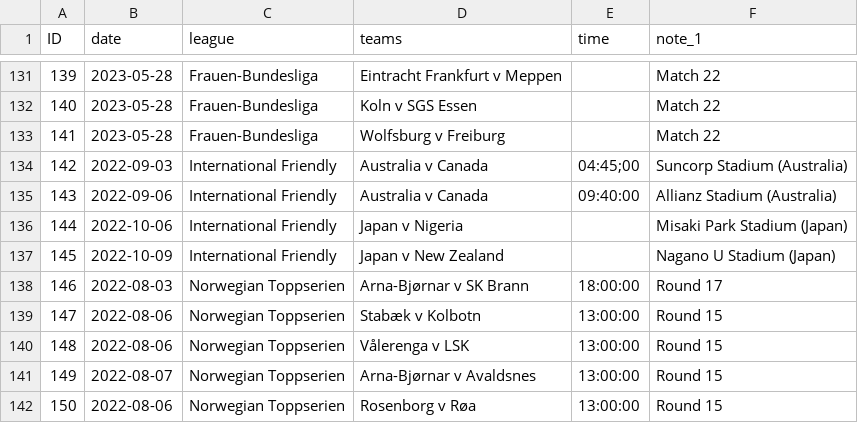
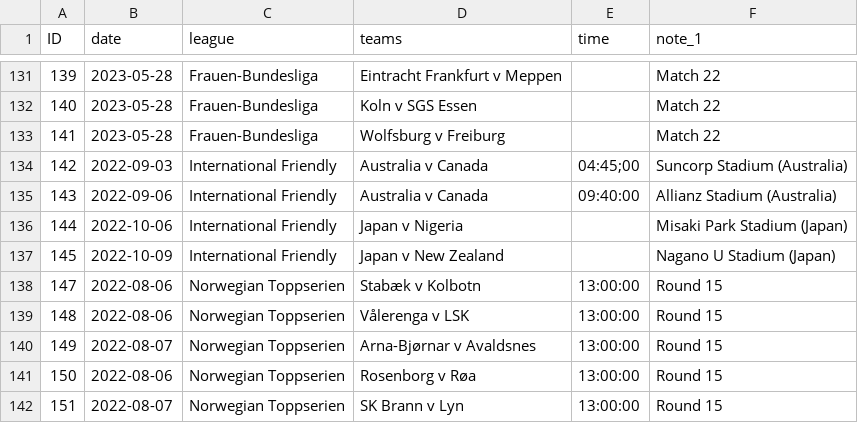
Before and after one commit to darmeth/football-fixtures, a CSV file: data/football-fixtures-women.csv, drawn as a sheet; only a part is shown, gaps mark what is left out; the shorter side is filled out with more unchanged rows.

```diff
--- a/data/football-fixtures-women.csv
+++ b/data/football-fixtures-women.csv
@@ -137,3 +137,2 @@ ID,date,league,teams,time,note_1
 145,2022-10-09,International Friendly,Japan v New Zealand,,Nagano U Stadium (Japan)
-146,2022-08-03,Norwegian Toppserien,Arna-Bjørnar v SK Brann,18:00:00,Round 17
 147,2022-08-06,Norwegian Toppserien,Stabæk v Kolbotn,13:00:00,Round 15
```
Also changed, not shown: data/football-fixtures.csv, 1 other file.
